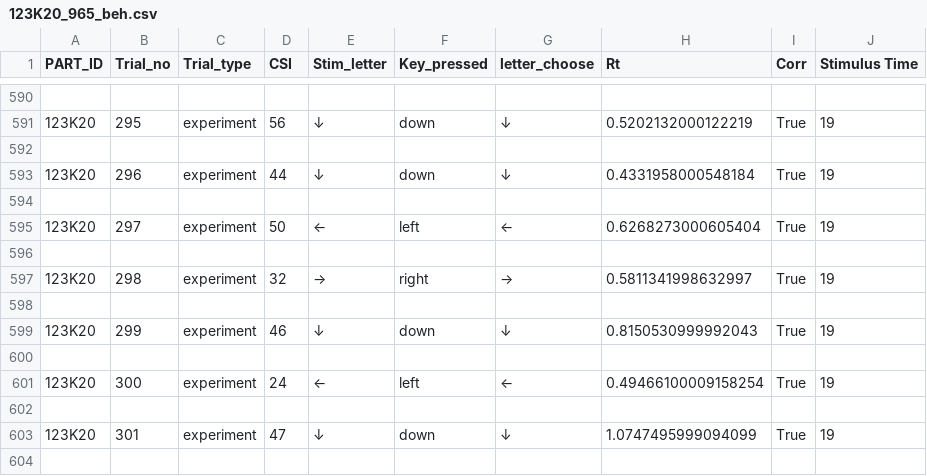
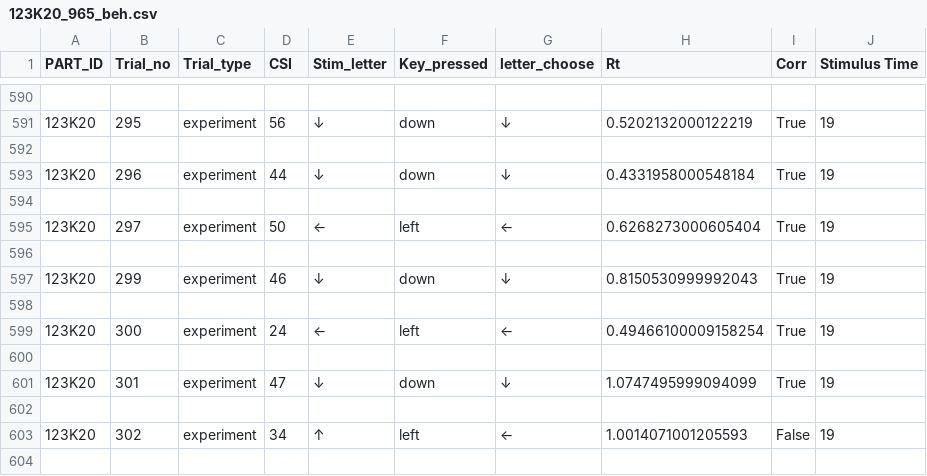
Before and after one commit to bartekkroczek/Behavioral-oscillations, a CSV file: data/low_resolution/123K20_965_beh.csv, drawn as a sheet; only a part is shown, gaps mark what is left out; the shorter side is filled out with more unchanged rows.

```diff
--- a/data/low_resolution/123K20_965_beh.csv
+++ b/data/low_resolution/123K20_965_beh.csv
@@ -596,4 +596,2 @@ PART_ID,Trial_no,Trial_type,CSI,Stim_letter,Key_pressed,letter_choose,Rt,Corr,St
 
-123K20,298,experiment,32,→,right,→,0.5811341998632997,True,19
-
 123K20,299,experiment,46,↓,down,↓,0.8150530999992043,True,19
```
Also changed, not shown: data/high_resolution/157K25S4_726_beh.csv, data/high_resolution/163K34S4_285_beh.csv, 37 other files.
